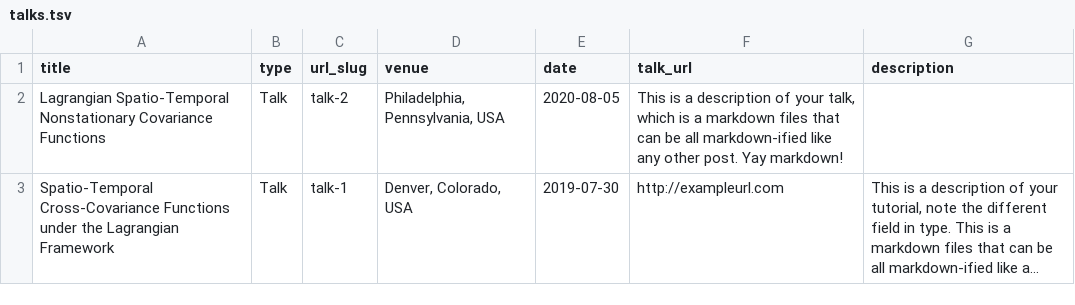
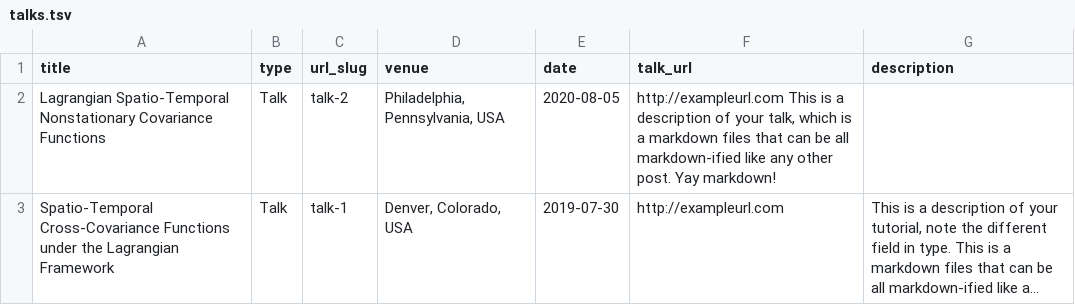
Before and after one commit to marysalvana/marysalvana.github.io, a TSV file: markdown_generator/talks.tsv, drawn as a sheet; long unchanged cells end in …; the diff names each change by its address in the sheet, - before the commit and + after, or states it on an @@ line.

Commit message:
Update talks.tsv

```diff
--- a/markdown_generator/talks.tsv
+++ b/markdown_generator/talks.tsv
-F2 (talk_url): This is…
+F2 (talk_url): http://exampleurl.com This is…
```
